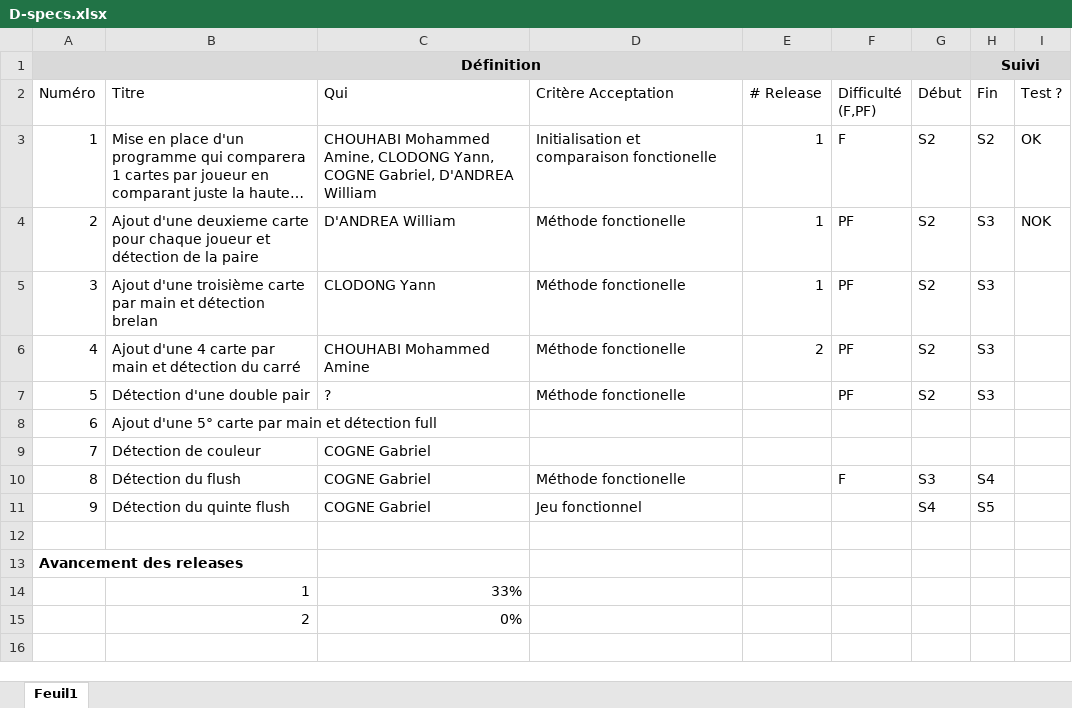
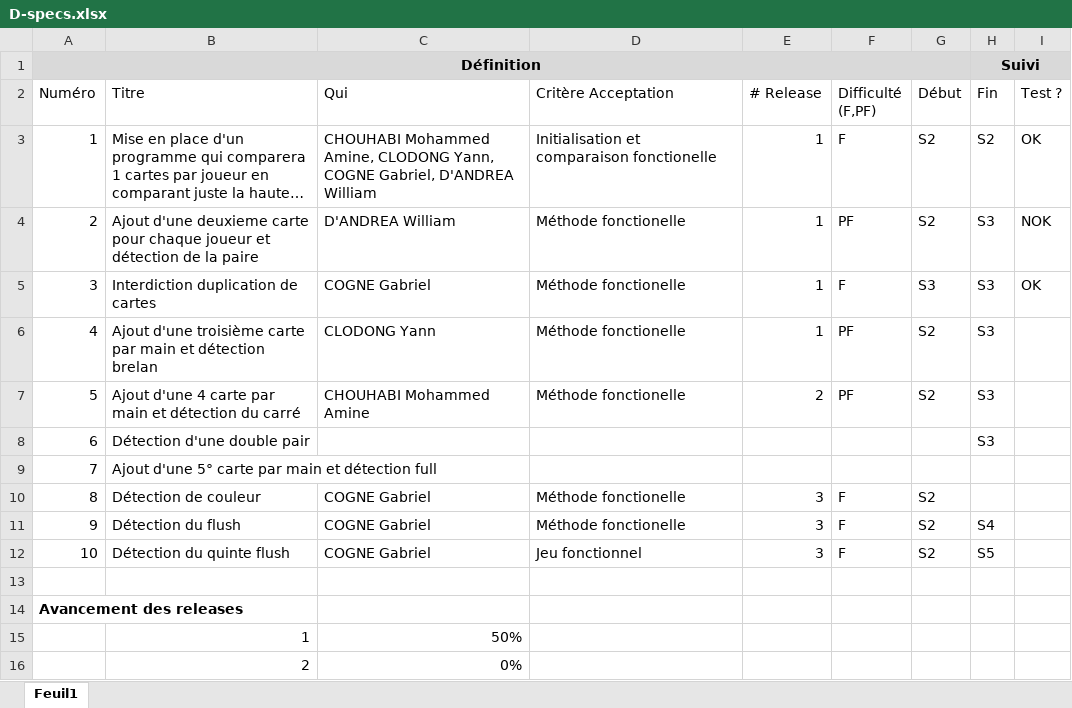
Before and after one commit to william-dandrea-study-software-courses/SI3-pns-si3-dojo-poker, an Excel workbook: D-specs.xlsx, sheet Feuil1, drawn as a sheet; long unchanged cells end in …; values as stored, in another font and other column widths than the file's, no borders; conditional formats not drawn; addresses are those after the commit; the diff names each change by its address in the sheet, - before the commit and + after, or states it on an @@ line.

Commit message:
modification répartition

```diff
--- a/D-specs.xlsx (sheet Feuil1)
+++ b/D-specs.xlsx (sheet Feuil1)
+row 5: 3 | Interdiction duplication de cartes | COGNE Gabriel | Méthode fonctionelle | 1 | F | S3 | S3 | OK
@@ column A (Numéro) renumbered between rows 6 and 12 @@
-C8 (Qui): ?
+C8 (Qui): (empty)
-D8 (Critère Acceptation): Méthode fonctionelle
+D8 (Critère Acceptation): (empty)
-F8 (Difficulté (F,PF)): PF
+F8 (Difficulté (F,PF)): (empty)
-G8 (Début): S2
+G8 (Début): (empty)
-D10 (Critère Acceptation): (empty)
+D10 (Critère Acceptation): Méthode fonctionelle
-E10:E12 (# Release): (empty)
+E10:E12 (# Release): 3
-F10 (Difficulté (F,PF)): (empty)
+F10 (Difficulté (F,PF)): F
-G10 (Début): (empty)
+G10 (Début): S2
-G11 (Début): S3
+G11 (Début): S2
-F12 (Difficulté (F,PF)): (empty)
+F12 (Difficulté (F,PF)): F
-G12 (Début): S4
+G12 (Début): S2
-C15 (Qui): 33%
+C15 (Qui): 50%
```
Also changed, not shown: formulas that keep their value.
